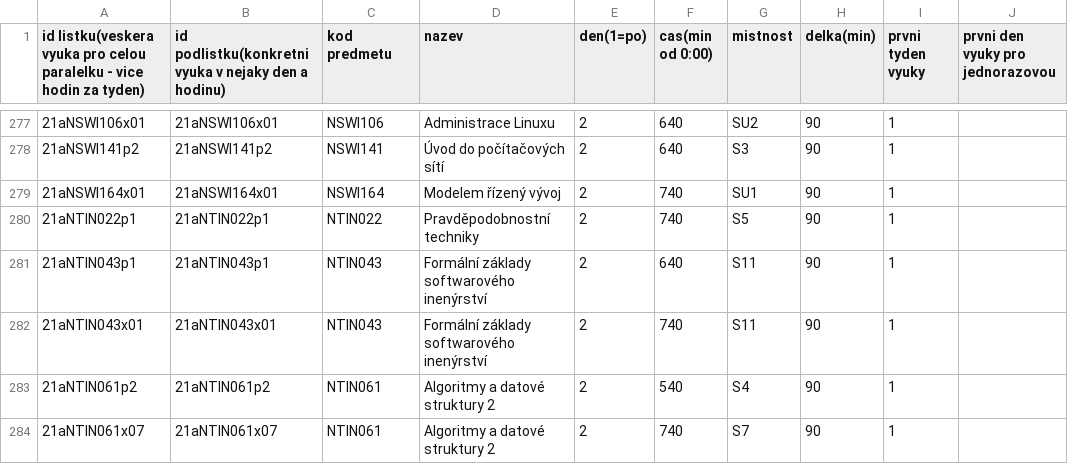
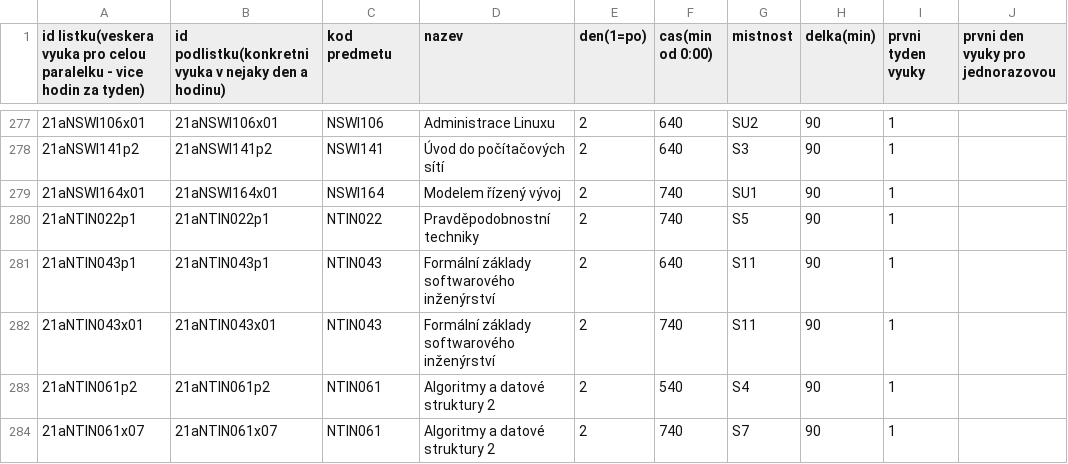
Before and after one commit to fkmjec/rozvrhar, a CSV file: data/tyden-fixed.csv, drawn as a sheet; only a part is shown, gaps mark what is left out; the diff names each change by its address in the sheet, - before the commit and + after, or states it on an @@ line.

```diff
--- a/data/tyden-fixed.csv
+++ b/data/tyden-fixed.csv
-D281:D282 (nazev): Formální základy softwarového inenýrství
+D281:D282 (nazev): Formální základy softwarového inženýrství
```
Also changed, not shown: 1 other file.
